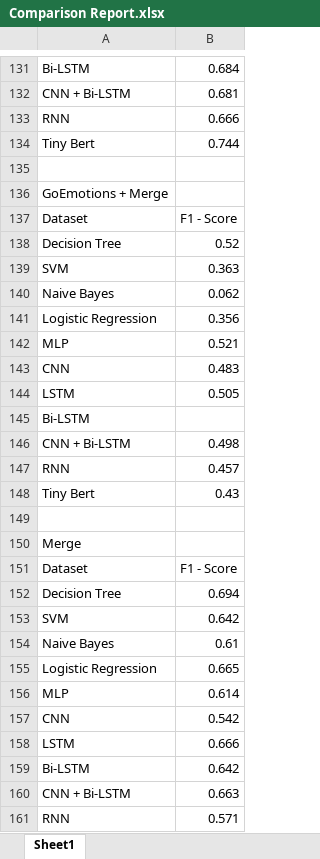
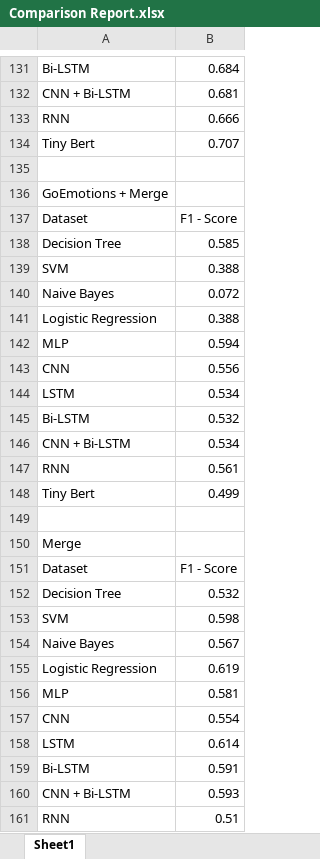
Before and after one commit to XavierTan06/CDS_Project, an Excel workbook: output/Comparison Report.xlsx, sheet Sheet1, drawn as a sheet; only a part is shown, gaps mark what is left out; values as stored, in another font and other column widths than the file's, no borders; charts and pictures not drawn; the diff covers the shown part only; the diff names each change by its address in the sheet, - before the commit and + after, or states it on an @@ line.

```diff
--- a/output/Comparison Report.xlsx (sheet Sheet1)
+++ b/output/Comparison Report.xlsx (sheet Sheet1)
-B134: 0.744
+B134: 0.707
-B138: 0.52
+B138: 0.585
-B139: 0.363
+B139: 0.388
-B140: 0.062
+B140: 0.072
-B141: 0.356
+B141: 0.388
-B142: 0.521
+B142: 0.594
-B143: 0.483
+B143: 0.556
-B144: 0.505
+B144: 0.534
-B145: (empty)
+B145: 0.532
-B146: 0.498
+B146: 0.534
-B147: 0.457
+B147: 0.561
-B148: 0.43
+B148: 0.499
-B152: 0.694
+B152: 0.532
-B153: 0.642
+B153: 0.598
-B154: 0.61
+B154: 0.567
-B155: 0.665
+B155: 0.619
-B156: 0.614
+B156: 0.581
-B157: 0.542
+B157: 0.554
-B158: 0.666
+B158: 0.614
-B159: 0.642
+B159: 0.591
-B160: 0.663
+B160: 0.593
-B161: 0.571
+B161: 0.51
```
Also changed, not shown: 11 edited cells elsewhere in this sheet, charts or pictures, 12 other files.
